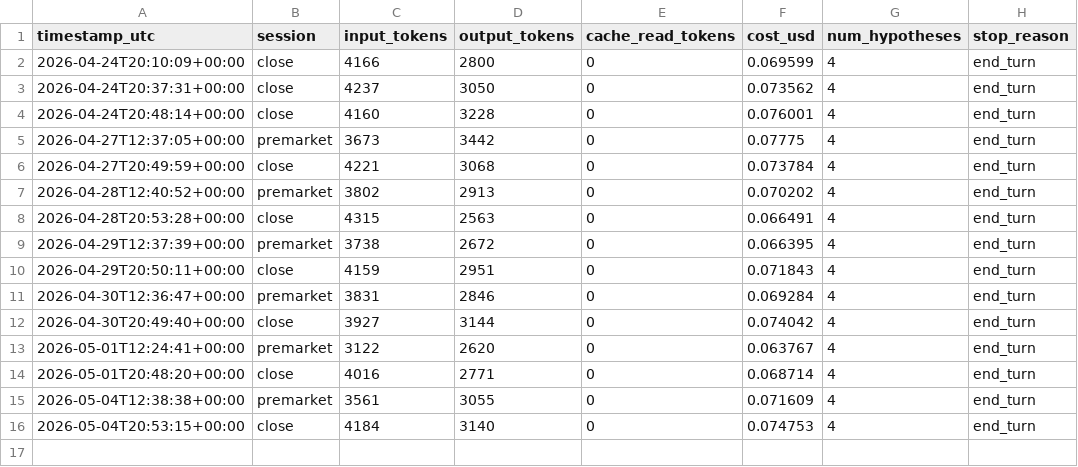
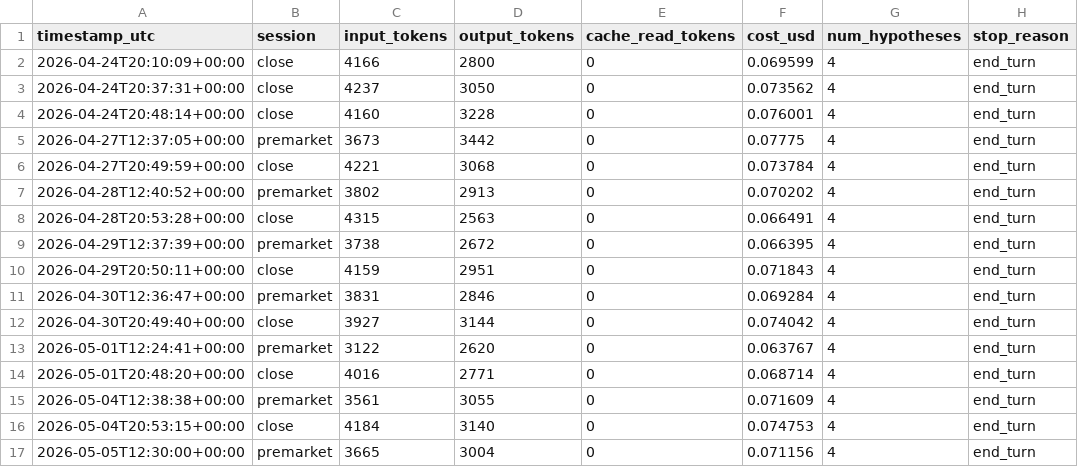
Before and after one commit to tclum/bus-finance, a CSV file: evaluations/_metrics.csv, drawn as a sheet.

```diff
--- a/evaluations/_metrics.csv
+++ b/evaluations/_metrics.csv
@@ -16 +16,2 @@ timestamp_utc,session,input_tokens,output_tokens,cache_read_tokens,cost_usd,num_
 2026-05-04T20:53:15+00:00,close,4184,3140,0,0.074753,4,end_turn
+2026-05-05T12:30:00+00:00,premarket,3665,3004,0,0.071156,4,end_turn
```
Also changed, not shown: 5 other files.
